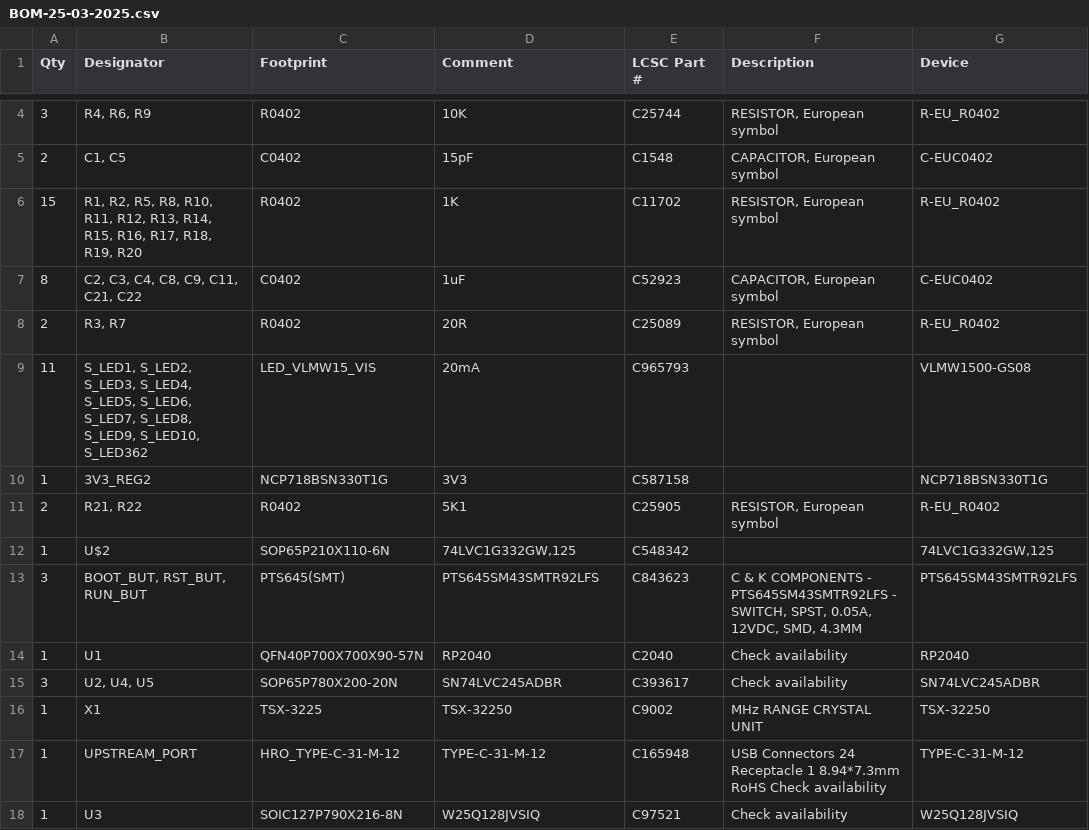
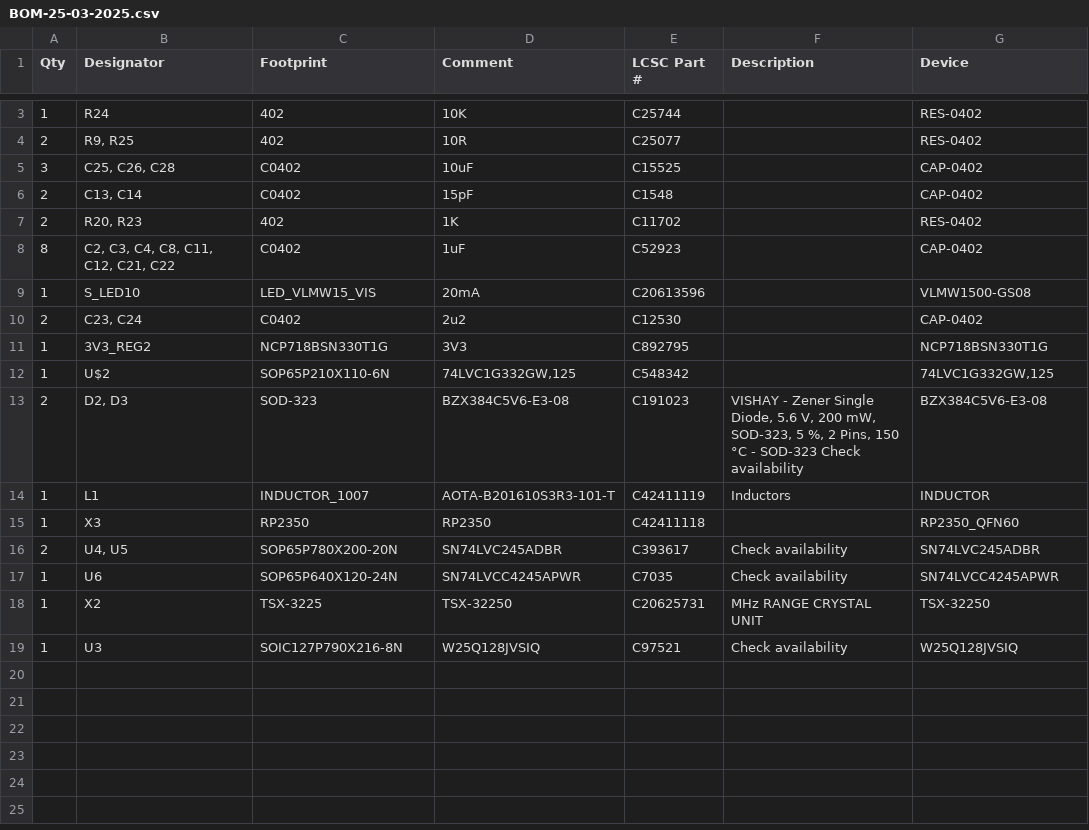
Before and after one commit to Smashcat/zx-spectrum-test-expansion-board, a CSV file: Production/interface-2-cart/BOM-25-03-2025.csv, drawn as a sheet; only a part is shown, gaps mark what is left out; the diff covers the shown part only.

```diff
--- a/Production/interface-2-cart/BOM-25-03-2025.csv
+++ b/Production/interface-2-cart/BOM-25-03-2025.csv
@@ -4,15 +3,17 @@ Qty,Designator,Footprint,Comment,LCSC Part #,Description,Device
-3,"R4, R6, R9",R0402,10K,C25744,"RESISTOR, European symbol",R-EU_R0402
-2,"C1, C5",C0402,15pF,C1548,"CAPACITOR, European symbol",C-EUC0402
-15,"R1, R2, R5, R8, R10, R11, R12, R13, R14, R15, R16, R17, R18, R19, R20",R0402,1K,C11702,"RESISTOR, European symbol",R-EU_R0402
-8,"C2, C3, C4, C8, C9, C11, C21, C22",C0402,1uF,C52923,"CAPACITOR, European symbol",C-EUC0402
-2,"R3, R7",R0402,20R,C25089,"RESISTOR, European symbol",R-EU_R0402
-11,"S_LED1, S_LED2, S_LED3, S_LED4, S_LED5, S_LED6, S_LED7, S_LED8, S_LED9, S_LED10, S_LED362",LED_VLMW15_VIS,20mA,C965793,,VLMW1500-GS08
-1,3V3_REG2,NCP718BSN330T1G,3V3,C587158,,NCP718BSN330T1G
-2,"R21, R22",R0402,5K1,C25905,"RESISTOR, European symbol",R-EU_R0402
+1,R24,402,10K,C25744,,RES-0402
+2,"R9, R25",402,10R,C25077,,RES-0402
+3,"C25, C26, C28",C0402,10uF,C15525,,CAP-0402
+2,"C13, C14",C0402,15pF,C1548,,CAP-0402
+2,"R20, R23",402,1K,C11702,,RES-0402
+8,"C2, C3, C4, C8, C11, C12, C21, C22",C0402,1uF,C52923,,CAP-0402
+1,S_LED10,LED_VLMW15_VIS,20mA,C20613596,,VLMW1500-GS08
+2,"C23, C24",C0402,2u2,C12530,,CAP-0402
+1,3V3_REG2,NCP718BSN330T1G,3V3,C892795,,NCP718BSN330T1G
 1,U$2,SOP65P210X110-6N,"74LVC1G332GW,125",C548342,,"74LVC1G332GW,125"
-3,"BOOT_BUT, RST_BUT, RUN_BUT",PTS645(SMT),PTS645SM43SMTR92LFS,C843623,"C & K COMPONENTS - PTS645SM43SMTR92LFS - SWITCH, SPST, 0.05A, 12VDC, SMD, 4.3MM",PTS645SM43SMTR92LFS
-1,U1,QFN40P700X700X90-57N,RP2040,C2040,Check availability,RP2040
-3,"U2, U4, U5",SOP65P780X200-20N,SN74LVC245ADBR,C393617,Check availability,SN74LVC245ADBR
-1,X1,TSX-3225,TSX-32250,C9002,MHz RANGE CRYSTAL UNIT,TSX-32250
-1,UPSTREAM_PORT,HRO_TYPE-C-31-M-12,TYPE-C-31-M-12,C165948,USB Connectors 24 Receptacle 1 8.94*7.3mm RoHS  Check availability,TYPE-C-31-M-12
+2,"D2, D3",SOD-323,BZX384C5V6-E3-08,C191023,"VISHAY - Zener Single Diode, 5.6 V, 200 mW, SOD-323, 5 %, 2 Pins, 150 °C - SOD-323 Check availability",BZX384C5V6-E3-08
+1,L1,INDUCTOR_1007, AOTA-B201610S3R3-101-T,C42411119,Inductors,INDUCTOR
+1,X3,RP2350,RP2350,C42411118,,RP2350_QFN60
+2,"U4, U5",SOP65P780X200-20N,SN74LVC245ADBR,C393617,Check availability,SN74LVC245ADBR
+1,U6,SOP65P640X120-24N,SN74LVCC4245APWR,C7035,Check availability,SN74LVCC4245APWR
+1,X2,TSX-3225,TSX-32250,C20625731,MHz RANGE CRYSTAL UNIT,TSX-32250
 1,U3,SOIC127P790X216-8N,W25Q128JVSIQ,C97521,Check availability,W25Q128JVSIQ
```
Also changed, not shown: 1 removed row and 4 edited cells elsewhere in this file, Production/interface-2-cart/mount-25-03-2025.csv, 5 other files.
